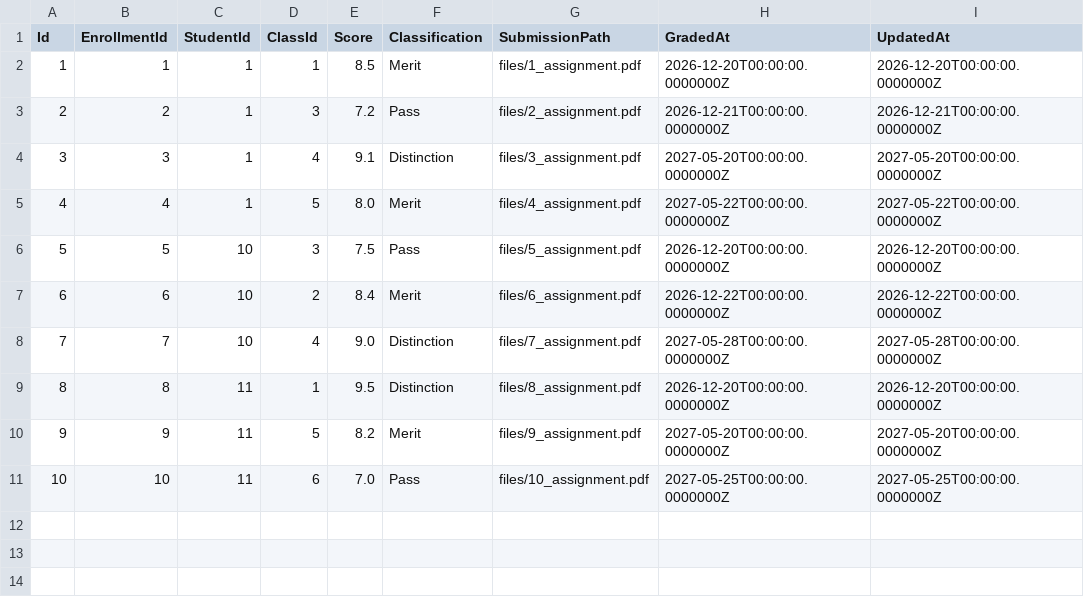
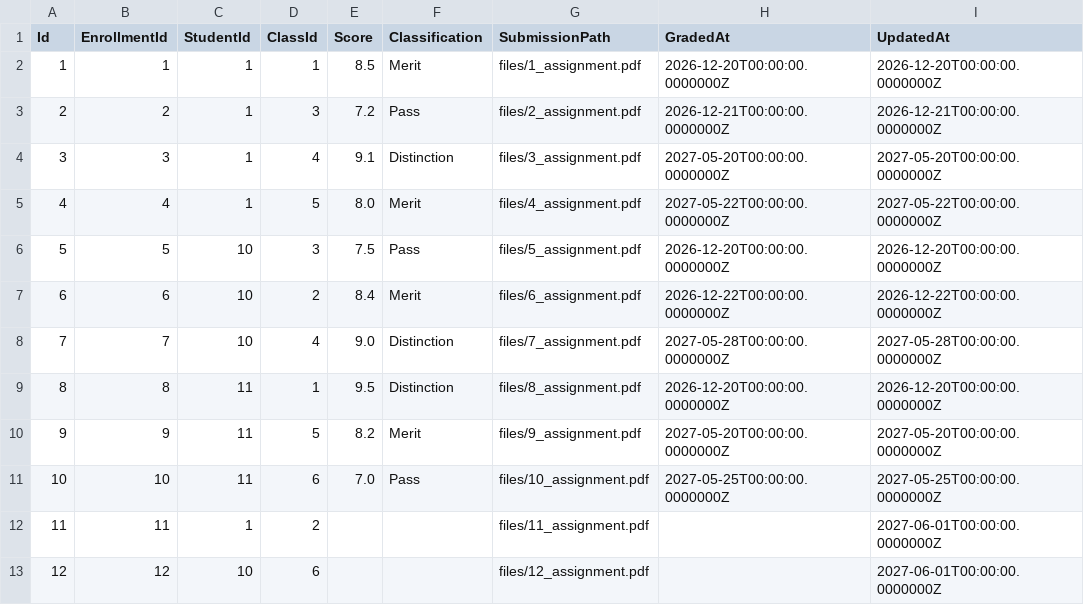
Before and after one commit to aaron-ACY/SIMS, a CSV file: SIMS-v2/SIMS-BackEnd/Data/grades.csv, drawn as a sheet.

```diff
--- a/SIMS-v2/SIMS-BackEnd/Data/grades.csv
+++ b/SIMS-v2/SIMS-BackEnd/Data/grades.csv
@@ -11 +11,3 @@ Id, EnrollmentId, StudentId, ClassId, Score, Classification, SubmissionPath
 10,           10,        11,       6,   7.0, Pass          , files/10_assignment.pdf         , 2027-05-25T00:00:00.0000000Z, 2027-05-25T00:00:00.0000000Z
+11,           11,         1,       2,      ,               , files/11_assignment.pdf         ,                             , 2027-06-01T00:00:00.0000000Z
+12,           12,        10,       6,      ,               , files/12_assignment.pdf         ,                             , 2027-06-01T00:00:00.0000000Z
```
Also changed, not shown: SIMS-v2/SIMS-BackEnd/Data/enrollments.csv, SIMS-v2/SIMS-BackEnd/Data/instructors.csv, 5 other files.
